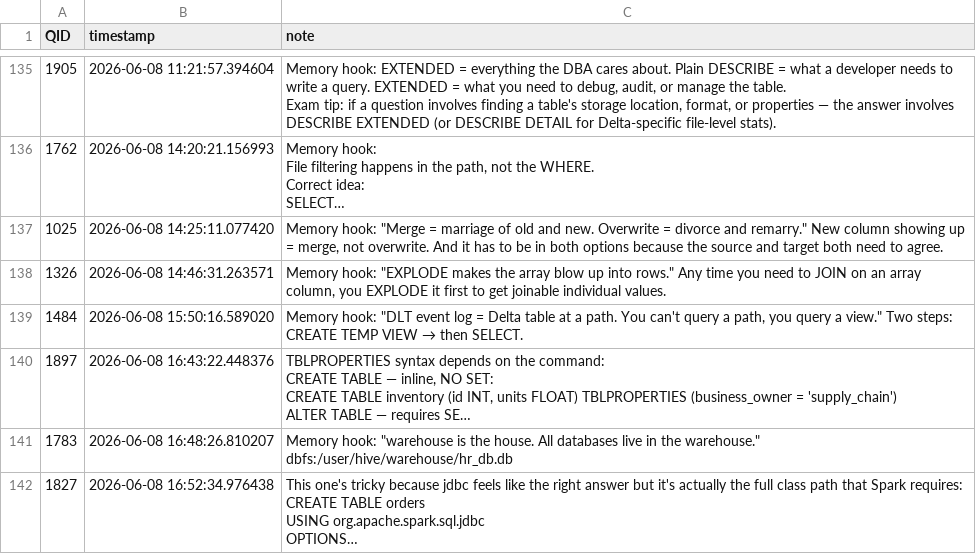
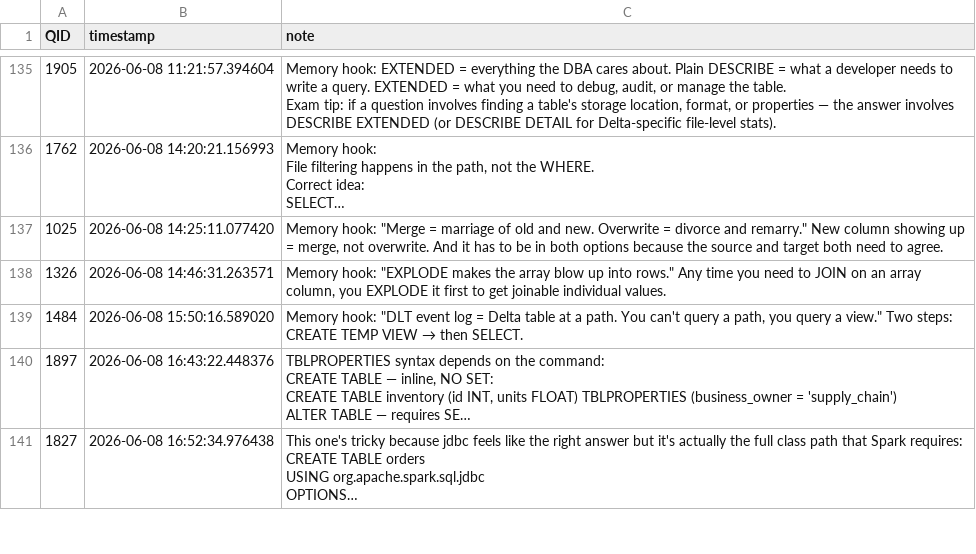
Before and after one commit to wescara/dbx-study-app, a CSV file: data/notes.csv, drawn as a sheet; only a part is shown, gaps mark what is left out; long unchanged cells end in …; removed rows and columns are numbered as before the commit, all else as after; ↵ is a line break in a cell; the diff covers the shown part only; the diff names each change by its address in the sheet, - before the commit and + after, or states it on an @@ line.

```diff
--- a/data/notes.csv
+++ b/data/notes.csv
-row 141: 1783 | 2026-06-08 16:48:26.810207 | Memory hook: "warehouse is the house. All databases live in the warehouse." ↵ dbfs:/user/hive/warehouse/hr_db.db
```
Also changed, not shown: 4 added rows elsewhere in this file, 4 other files.
